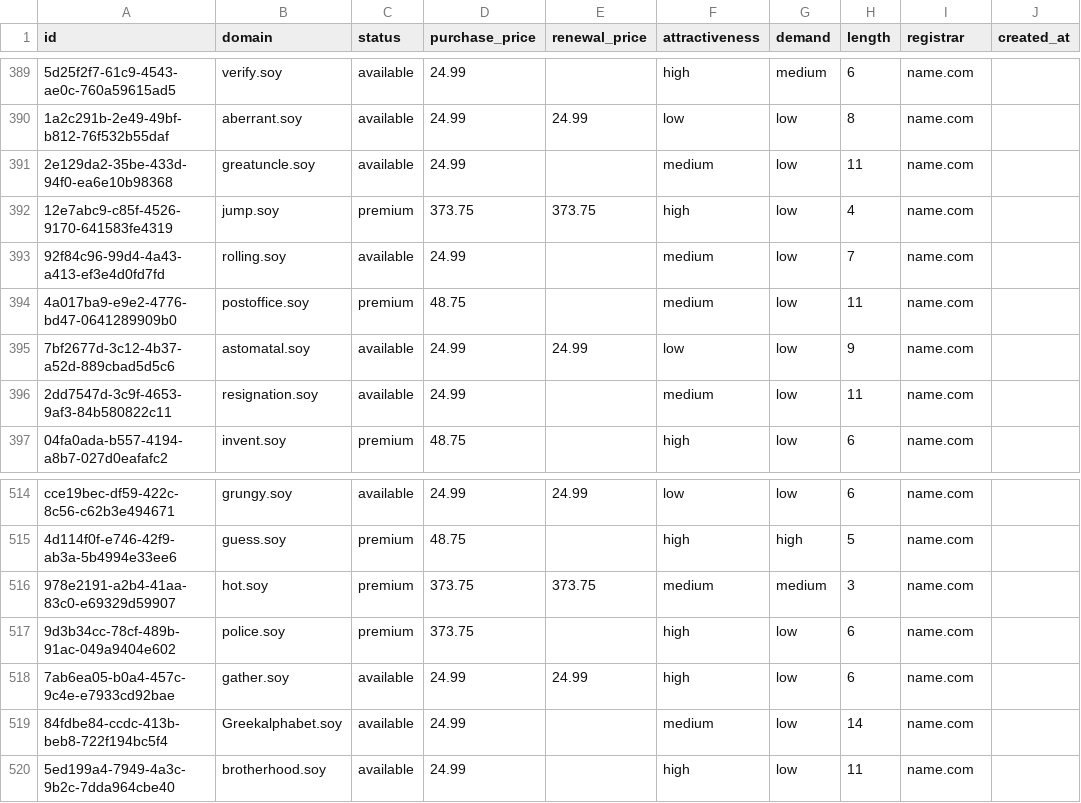
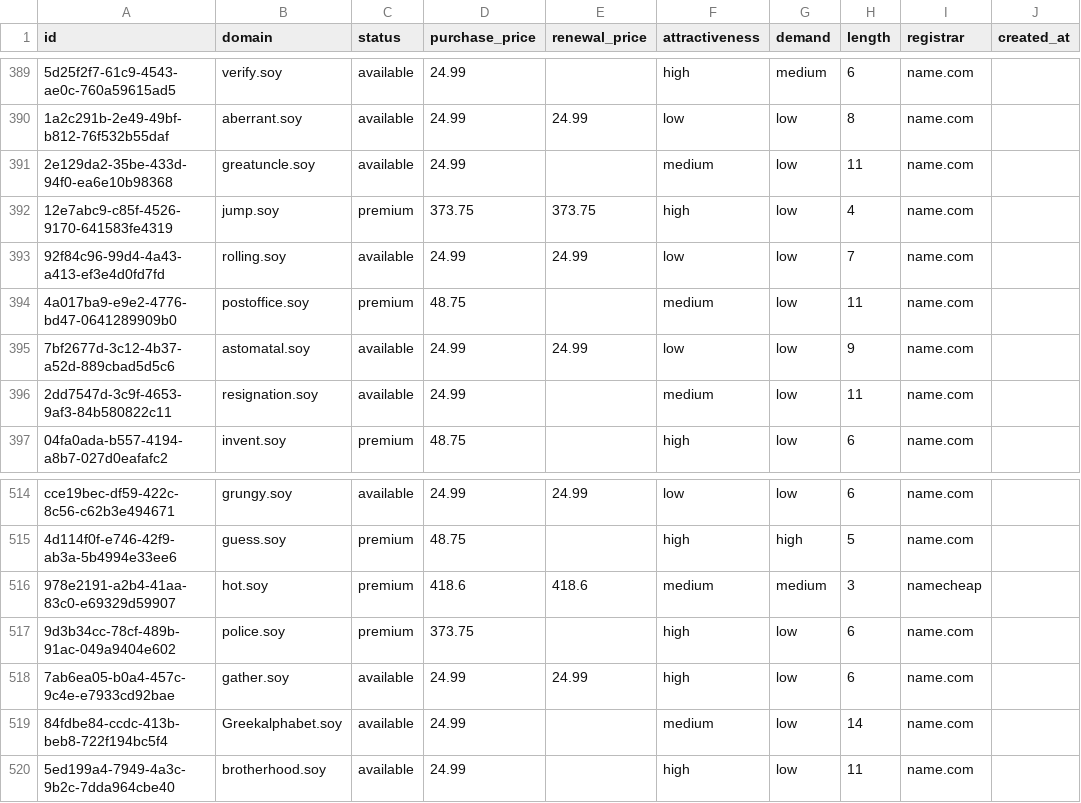
Before and after one commit to UniqueDomains/soy-oneword-domains, a CSV file: soy.csv, drawn as a sheet; only a part is shown, gaps mark what is left out; the diff names each change by its address in the sheet, - before the commit and + after, or states it on an @@ line.

Commit message:
Domains update

```diff
--- a/soy.csv
+++ b/soy.csv
-E393 (renewal_price): (empty)
+E393 (renewal_price): 24.99
-F393 (attractiveness): medium
+F393 (attractiveness): low
-D516 (purchase_price): 373.75
+D516 (purchase_price): 418.6
-E516 (renewal_price): 373.75
+E516 (renewal_price): 418.6
-I516 (registrar): name.com
+I516 (registrar): namecheap
```
Also changed, not shown: 4 other files.
